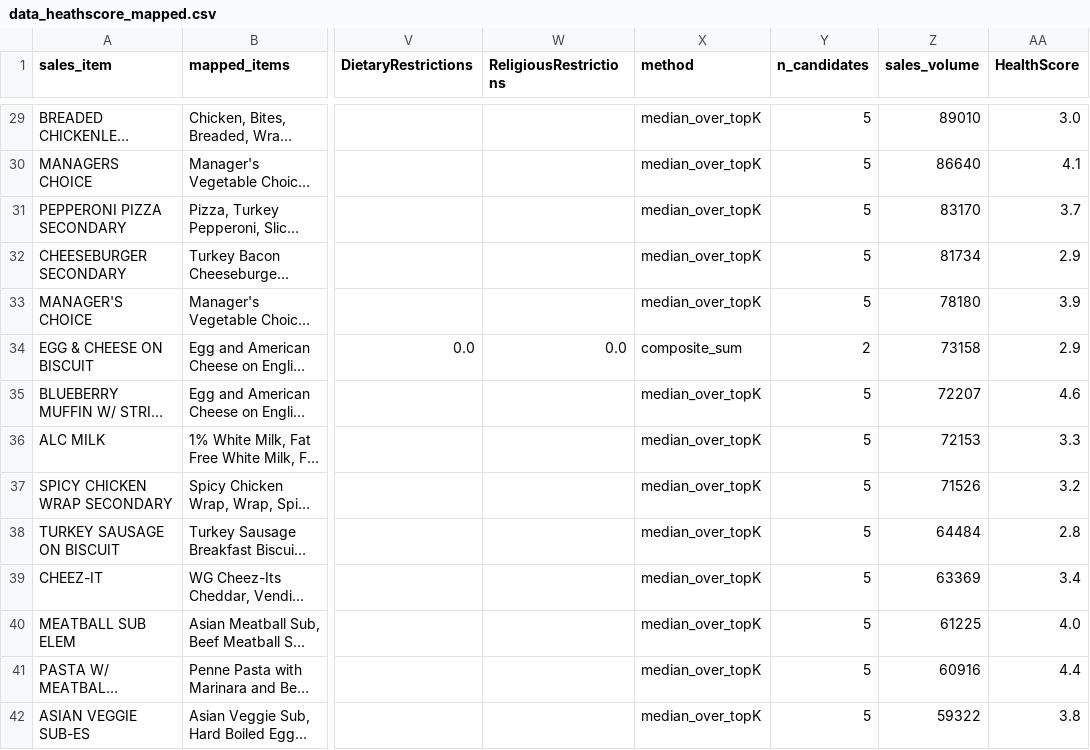
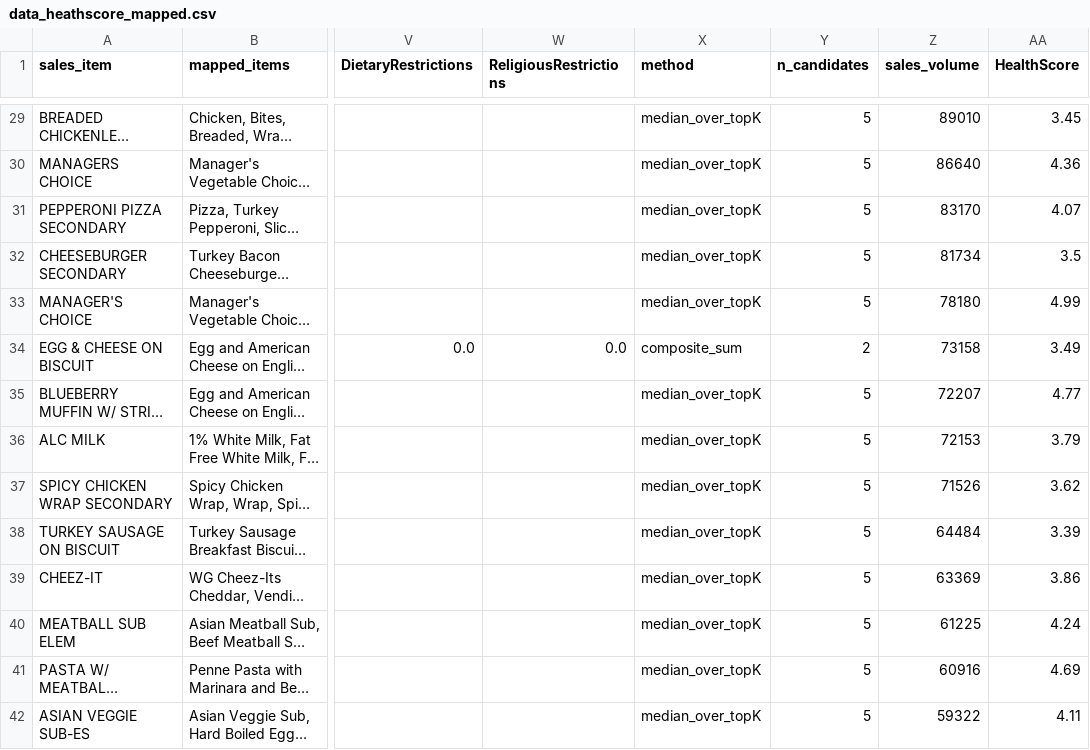
Before and after one commit to 75Dineshchandra/fall-2025-group8, a CSV file: src/data/data_heathscore_mapped.csv, drawn as a sheet; only a part is shown, gaps mark what is left out; long unchanged cells end in …; the diff covers the shown part only; the diff names each change by its address in the sheet, - before the commit and + after, or states it on an @@ line.

Commit message:
rewriting healthscore
rewriting healthscore and mapping it to the 160 data items

```diff
--- a/src/data/data_heathscore_mapped.csv
+++ b/src/data/data_heathscore_mapped.csv
-AA29 (HealthScore): 3.0
+AA29 (HealthScore): 3.45
-AA30 (HealthScore): 4.1
+AA30 (HealthScore): 4.36
-AA31 (HealthScore): 3.7
+AA31 (HealthScore): 4.07
-AA32 (HealthScore): 2.9
+AA32 (HealthScore): 3.5
-AA33 (HealthScore): 3.9
+AA33 (HealthScore): 4.99
-AA34 (HealthScore): 2.9
+AA34 (HealthScore): 3.49
-AA35 (HealthScore): 4.6
+AA35 (HealthScore): 4.77
-AA36 (HealthScore): 3.3
+AA36 (HealthScore): 3.79
-AA37 (HealthScore): 3.2
+AA37 (HealthScore): 3.62
-AA38 (HealthScore): 2.8
+AA38 (HealthScore): 3.39
-AA39 (HealthScore): 3.4
+AA39 (HealthScore): 3.86
-AA40 (HealthScore): 4.0
+AA40 (HealthScore): 4.24
-AA41 (HealthScore): 4.4
+AA41 (HealthScore): 4.69
-AA42 (HealthScore): 3.8
+AA42 (HealthScore): 4.11
```
Also changed, not shown: 146 edited cells elsewhere in this file.
